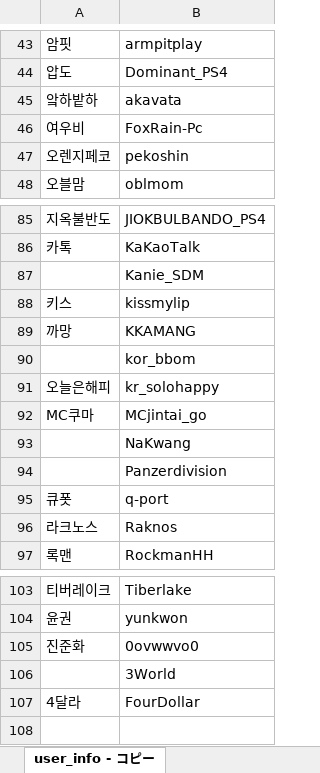
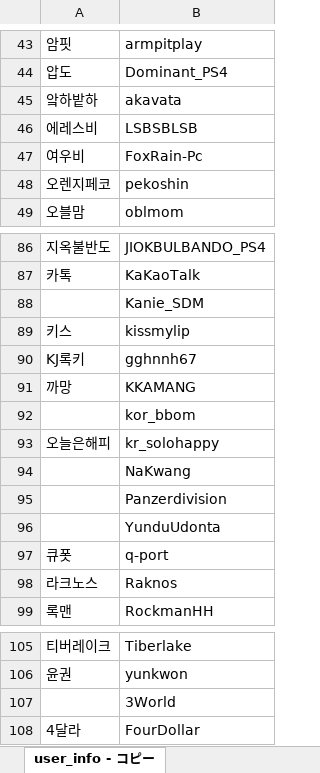
Before and after one commit to CiteKanaumi/CiteKanaumi.github.io, an Excel workbook: post/user_list.xlsx, sheet user_info - コピー, drawn as a sheet; only a part is shown, gaps mark what is left out; values as stored, in another font and other column widths than the file's, no borders; removed rows and columns are numbered as before the commit, all else as after; the diff names each change by its address in the sheet, - before the commit and + after, or states it on an @@ line.

```diff
--- a/post/user_list.xlsx (sheet user_info - コピー)
+++ b/post/user_list.xlsx (sheet user_info - コピー)
+row 46: 에레스비 | LSBSBLSB
+row 90: KJ록키 | gghnnh67
-row 92: MC쿠마 | MCjintai_go
+row 96:  | YunduUdonta
-row 105: 진준화 | 0ovwwvo0
```
Also changed, not shown: 5 other files.
